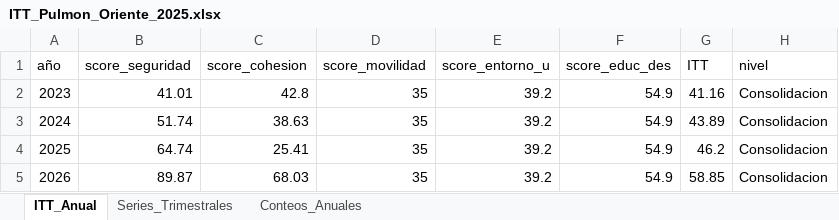
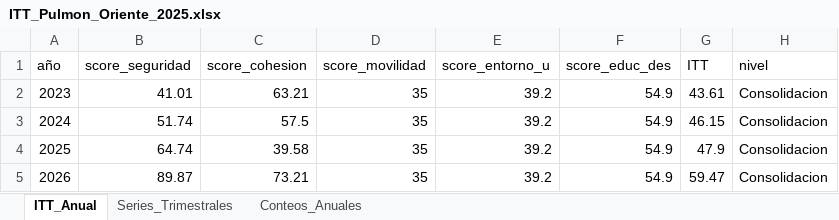
Before and after one commit to Pabandres85/Itt_repos_cali, an Excel workbook: outputs/IMAGENES_POR_ITT/itt_pulmon_oriente/ITT_Pulmon_Oriente_2025.xlsx, sheet ITT_Anual, drawn as a sheet; values as stored, in another font and other column widths than the file's, no borders; the diff names each change by its address in the sheet, - before the commit and + after, or states it on an @@ line.

```diff
--- a/outputs/IMAGENES_POR_ITT/itt_pulmon_oriente/ITT_Pulmon_Oriente_2025.xlsx (sheet ITT_Anual)
+++ b/outputs/IMAGENES_POR_ITT/itt_pulmon_oriente/ITT_Pulmon_Oriente_2025.xlsx (sheet ITT_Anual)
-C2 (score_cohesion): 42.8
+C2 (score_cohesion): 63.21
-G2 (ITT): 41.16
+G2 (ITT): 43.61
-C3 (score_cohesion): 38.63
+C3 (score_cohesion): 57.5
-G3 (ITT): 43.89
+G3 (ITT): 46.15
-C4 (score_cohesion): 25.41
+C4 (score_cohesion): 39.58
-G4 (ITT): 46.2
+G4 (ITT): 47.9
-C5 (score_cohesion): 68.03
+C5 (score_cohesion): 73.21
-G5 (ITT): 58.85
+G5 (ITT): 59.47
```
Also changed, not shown: sheet Series_Trimestrales, sheet Conteos_Anuales, 16 other files.
